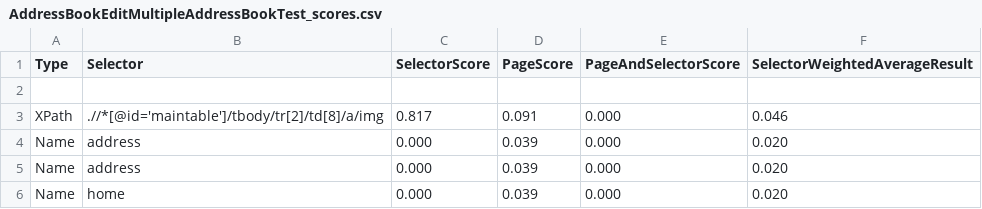
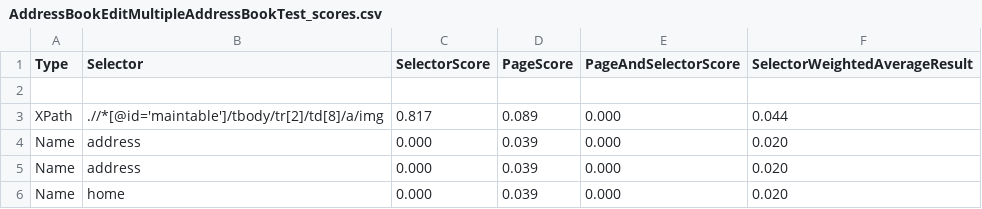
Before and after one commit to reginaLeticia/replication_package, a CSV file: python_results/Scores_8.1.6/AddressBookEditMultipleAddressBookTest_scores.csv, drawn as a sheet; only a part is shown; the diff covers the shown part only.

```diff
--- a/python_results/Scores_8.1.6/AddressBookEditMultipleAddressBookTest_scores.csv
+++ b/python_results/Scores_8.1.6/AddressBookEditMultipleAddressBookTest_scores.csv
@@ -2,3 +2,3 @@ Type, Selector, SelectorScore, PageScore, PageAndSelectorScore, SelectorWeighted
 
-XPath, .//*[@id='maintable']/tbody/tr[2]/td[8]/a/img, 0.817, 0.091, 0.000, 0.046
+XPath, .//*[@id='maintable']/tbody/tr[2]/td[8]/a/img, 0.817, 0.089, 0.000, 0.044
 Name, address, 0.000, 0.039, 0.000, 0.020
```
Also changed, not shown: 25 added rows and 3 edited cells elsewhere in this file, python_results/Scores_8.1.0/AddressBookEditMultipleAddressBookTest_scores.csv, python_results/Scores_8.1.0/AddressBookSearchByMultipleGroupsTest_scores.csv, 43 other files.
